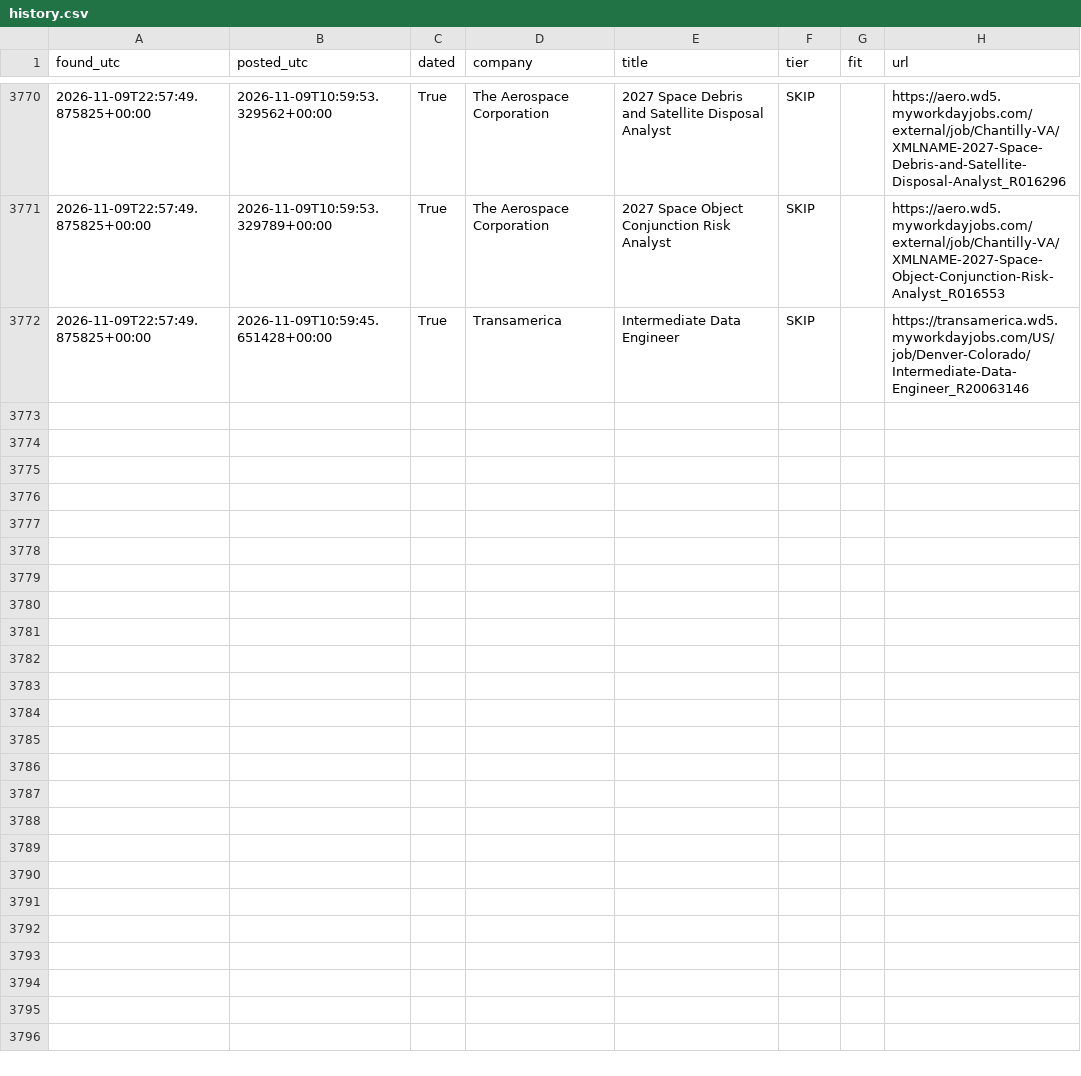
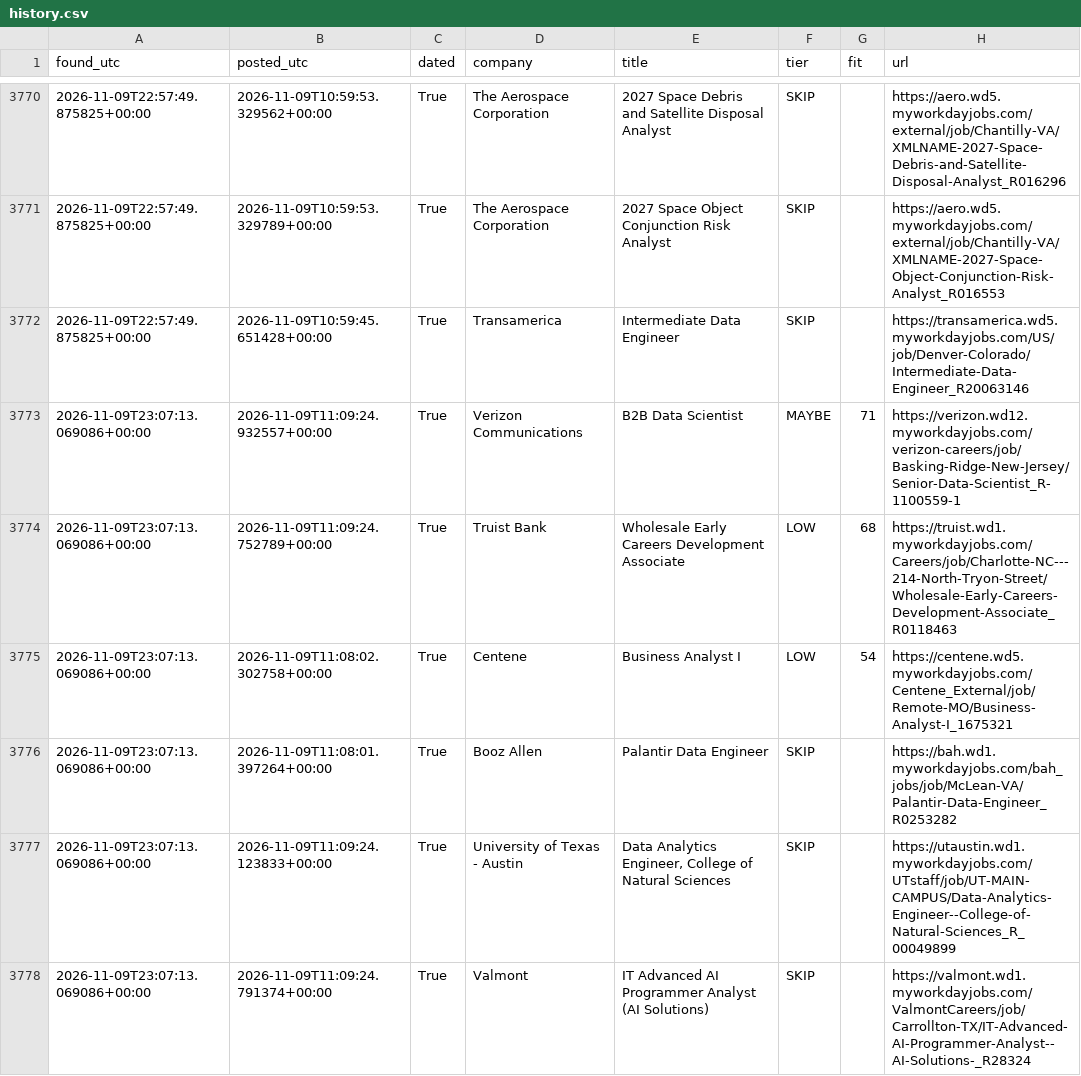
Before and after one commit to RyanSingh0/jobradar, a CSV file: out/history.csv, drawn as a sheet; only a part is shown, gaps mark what is left out.

```diff
--- a/out/history.csv
+++ b/out/history.csv
@@ -3772 +3772,7 @@ found_utc,posted_utc,dated,company,title,tier,fit,url
 2026-11-09T22:57:49.875825+00:00,2026-11-09T10:59:45.651428+00:00,True,Transamerica,Intermediate Data Engineer,SKIP,,https://transamerica.wd5.myworkdayjobs.com/US/job/Denver-Colorado/Intermediate-Data-Engineer_R20063146
+2026-11-09T23:07:13.069086+00:00,2026-11-09T11:09:24.932557+00:00,True,Verizon Communications,B2B Data Scientist,MAYBE,71,https://verizon.wd12.myworkdayjobs.com/verizon-careers/job/Basking-Ridge-New-Jersey/Senior-Data-Scientist_R-1100559-1
+2026-11-09T23:07:13.069086+00:00,2026-11-09T11:09:24.752789+00:00,True,Truist Bank,Wholesale Early Careers Development Associate,LOW,68,https://truist.wd1.myworkdayjobs.com/Careers/job/Charlotte-NC---214-North-Tryon-Street/Wholesale-Early-Careers-Development-Associate_R0118463
+2026-11-09T23:07:13.069086+00:00,2026-11-09T11:08:02.302758+00:00,True,Centene,Business Analyst I,LOW,54,https://centene.wd5.myworkdayjobs.com/Centene_External/job/Remote-MO/Business-Analyst-I_1675321
+2026-11-09T23:07:13.069086+00:00,2026-11-09T11:08:01.397264+00:00,True,Booz Allen,Palantir Data Engineer,SKIP,,https://bah.wd1.myworkdayjobs.com/bah_jobs/job/McLean-VA/Palantir-Data-Engineer_R0253282
+2026-11-09T23:07:13.069086+00:00,2026-11-09T11:09:24.123833+00:00,True,University of Texas - Austin,"Data Analytics Engineer, College of Natural Sciences",SKIP,,https://utaustin.wd1.myworkdayjobs.com/UTstaff/job/UT-MAIN-CAMPUS/Data-Analytics-Engineer--College-of-Natural-Sciences_R_00049899
+2026-11-09T23:07:13.069086+00:00,2026-11-09T11:09:24.791374+00:00,True,Valmont,IT Advanced AI Programmer Analyst (AI Solutions),SKIP,,https://valmont.wd1.myworkdayjobs.com/ValmontCareers/job/Carrollton-TX/IT-Advanced-AI-Programmer-Analyst--AI-Solutions-_R28324
```
Also changed, not shown: 4 other files.
